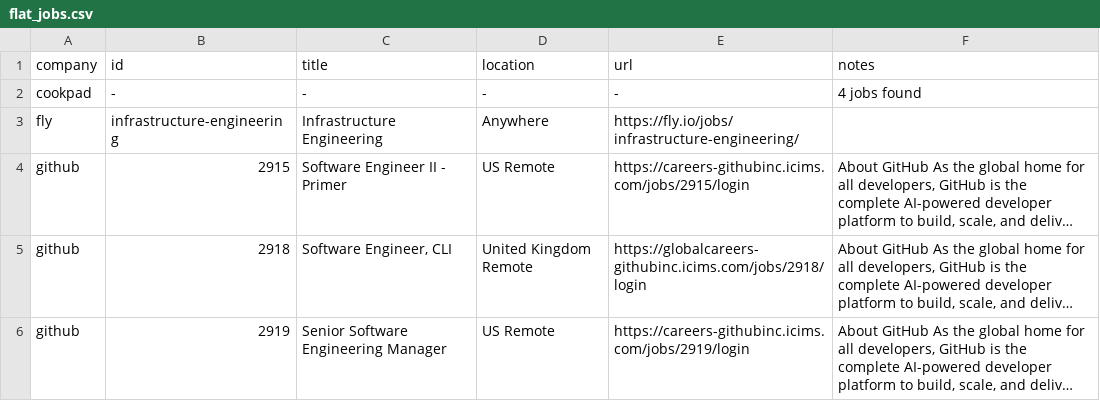
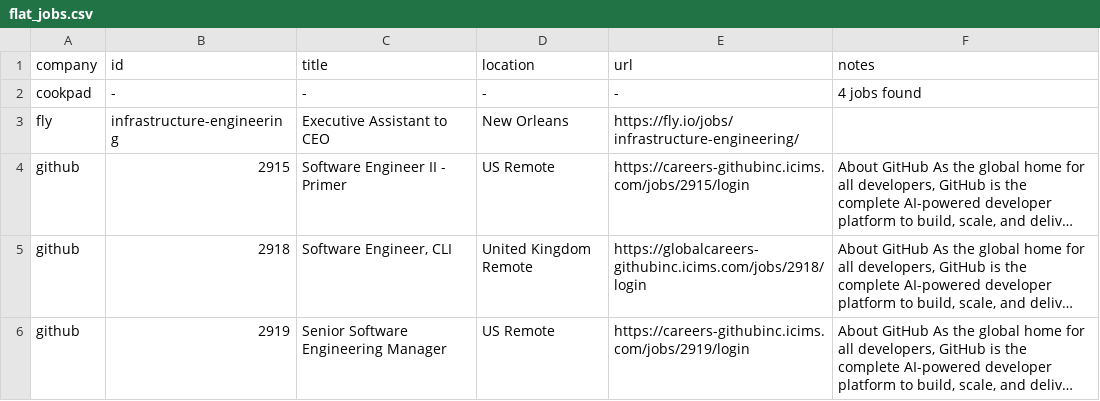
Before and after one commit to mrwinton/flat_jobs, a CSV file: data/gold/flat_jobs.csv, drawn as a sheet; only a part is shown; long unchanged cells end in …; the diff names each change by its address in the sheet, - before the commit and + after, or states it on an @@ line.

```diff
--- a/data/gold/flat_jobs.csv
+++ b/data/gold/flat_jobs.csv
-C3 (title): Infrastructure Engineering
+C3 (title): Executive Assistant to CEO
-D3 (location): Anywhere
+D3 (location): New Orleans
```
Also changed, not shown: 4 other files.
